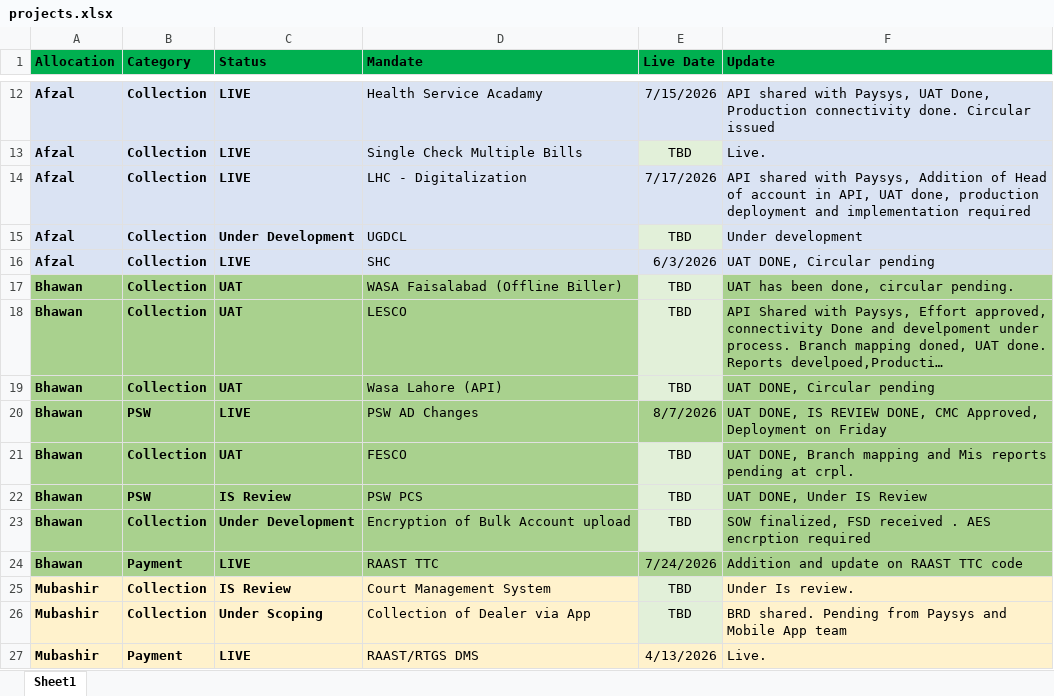
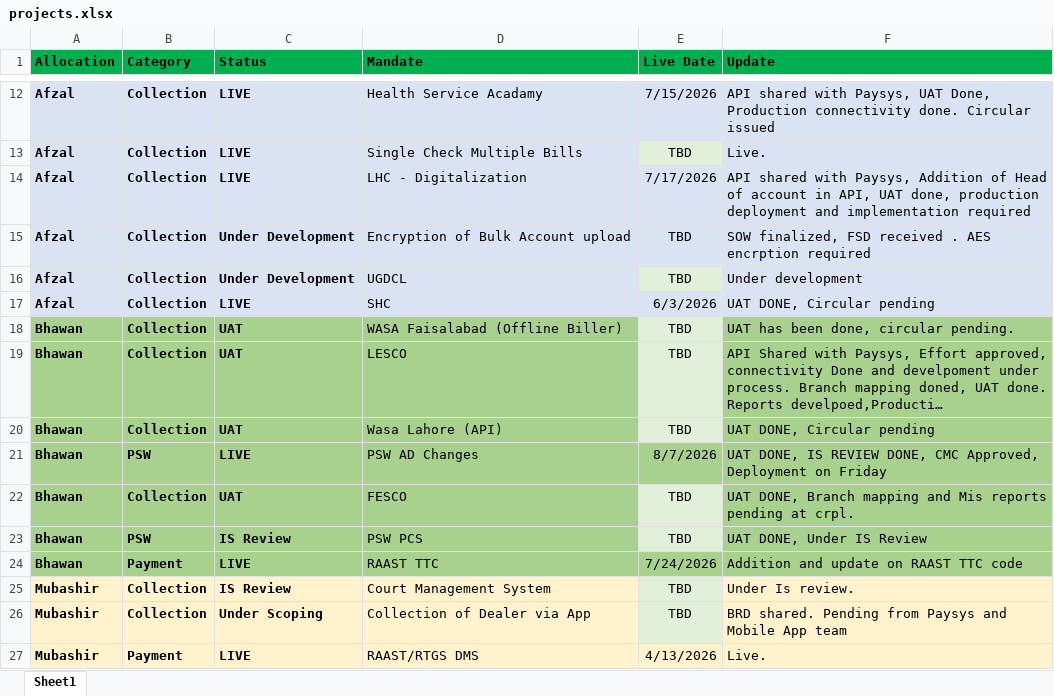
Before and after one commit to saadasif7/SmartPay-Project-Dashboard, an Excel workbook: data/projects.xlsx, sheet Sheet1, drawn as a sheet; only a part is shown, gaps mark what is left out; long unchanged cells end in …; values as stored, in another font and other column widths than the file's, no borders; table styles not drawn; removed rows and columns are numbered as before the commit, all else as after; the diff names each change by its address in the sheet, - before the commit and + after, or states it on an @@ line.

```diff
--- a/data/projects.xlsx (sheet Sheet1)
+++ b/data/projects.xlsx (sheet Sheet1)
+row 15: Afzal | Collection | Under Development | Encryption of Bulk Account upload | TBD | SOW finalized, FSD received . AES encrption required
-row 23: Bhawan | Collection | Under Development | Encryption of Bulk Account upload | TBD | SOW finalized, FSD received . AES encrption required
```
Also changed, not shown: 1 other file.
